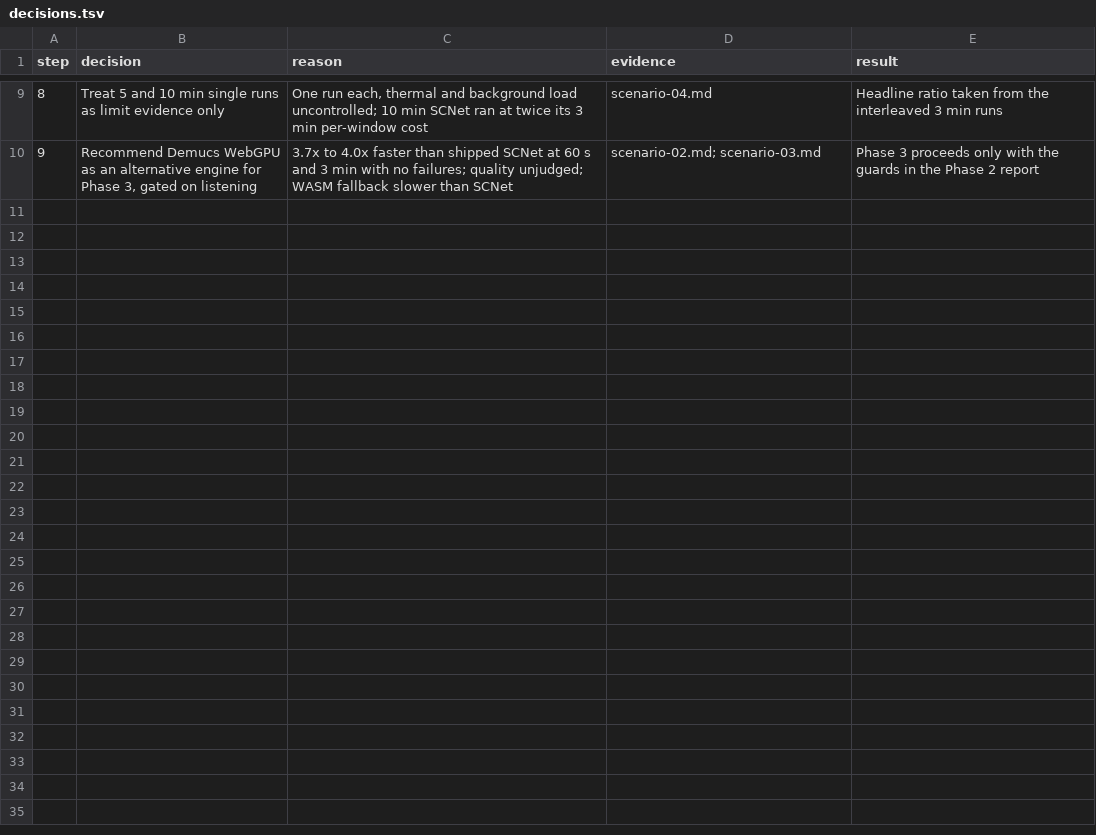
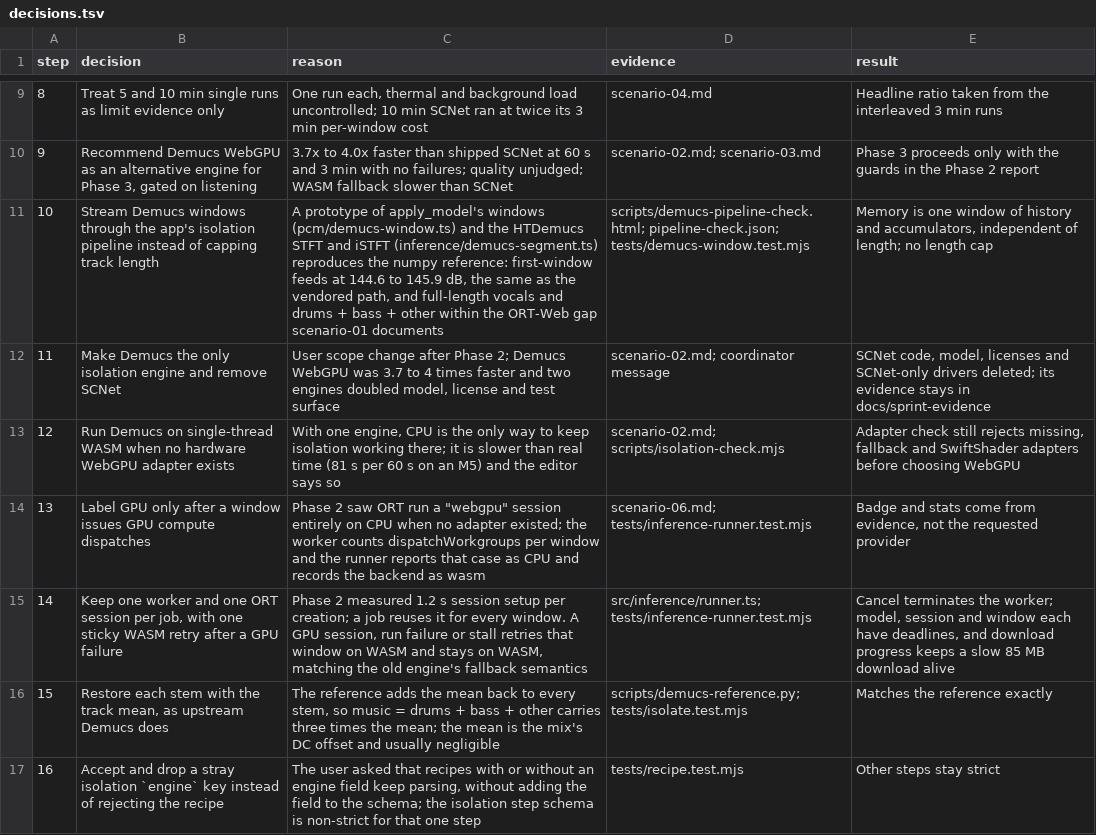
Before and after one commit to ashcx/audio-toolkit-v1, a TSV file: docs/sprint-evidence/sprint-27/decisions.tsv, drawn as a sheet; only a part is shown, gaps mark what is left out.

```diff
--- a/docs/sprint-evidence/sprint-27/decisions.tsv
+++ b/docs/sprint-evidence/sprint-27/decisions.tsv
@@ -10 +10,8 @@ step	decision	reason	evidence	result
 9	Recommend Demucs WebGPU as an alternative engine for Phase 3, gated on listening	3.7x to 4.0x faster than shipped SCNet at 60 s and 3 min with no failures; quality unjudged; WASM fallback slower than SCNet	scenario-02.md; scenario-03.md	Phase 3 proceeds only with the guards in the Phase 2 report
+10	Stream Demucs windows through the app's isolation pipeline instead of capping track length	A prototype of apply_model's windows (pcm/demucs-window.ts) and the HTDemucs STFT and iSTFT (inference/demucs-segment.ts) reproduces the numpy reference: first-window feeds at 144.6 to 145.9 dB, the same as the vendored path, and full-length vocals and drums + bass + other within the ORT-Web gap scenario-01 documents	scripts/demucs-pipeline-check.html; pipeline-check.json; tests/demucs-window.test.mjs	Memory is one window of history and accumulators, independent of length; no length cap
+11	Make Demucs the only isolation engine and remove SCNet	User scope change after Phase 2; Demucs WebGPU was 3.7 to 4 times faster and two engines doubled model, license and test surface	scenario-02.md; coordinator message	SCNet code, model, licenses and SCNet-only drivers deleted; its evidence stays in docs/sprint-evidence
+12	Run Demucs on single-thread WASM when no hardware WebGPU adapter exists	With one engine, CPU is the only way to keep isolation working there; it is slower than real time (81 s per 60 s on an M5) and the editor says so	scenario-02.md; scripts/isolation-check.mjs	Adapter check still rejects missing, fallback and SwiftShader adapters before choosing WebGPU
+13	Label GPU only after a window issues GPU compute dispatches	Phase 2 saw ORT run a "webgpu" session entirely on CPU when no adapter existed; the worker counts dispatchWorkgroups per window and the runner reports that case as CPU and records the backend as wasm	scenario-06.md; tests/inference-runner.test.mjs	Badge and stats come from evidence, not the requested provider
+14	Keep one worker and one ORT session per job, with one sticky WASM retry after a GPU failure	Phase 2 measured 1.2 s session setup per creation; a job reuses it for every window. A GPU session, run failure or stall retries that window on WASM and stays on WASM, matching the old engine's fallback semantics	src/inference/runner.ts; tests/inference-runner.test.mjs	Cancel terminates the worker; model, session and window each have deadlines, and download progress keeps a slow 85 MB download alive
+15	Restore each stem with the track mean, as upstream Demucs does	The reference adds the mean back to every stem, so music = drums + bass + other carries three times the mean; the mean is the mix's DC offset and usually negligible	scripts/demucs-reference.py; tests/isolate.test.mjs	Matches the reference exactly
+16	Accept and drop a stray isolation `engine` key instead of rejecting the recipe	The user asked that recipes with or without an engine field keep parsing, without adding the field to the schema; the isolation step schema is non-strict for that one step	tests/recipe.test.mjs	Other steps stay strict
```
Also changed, not shown: 16 other files.
